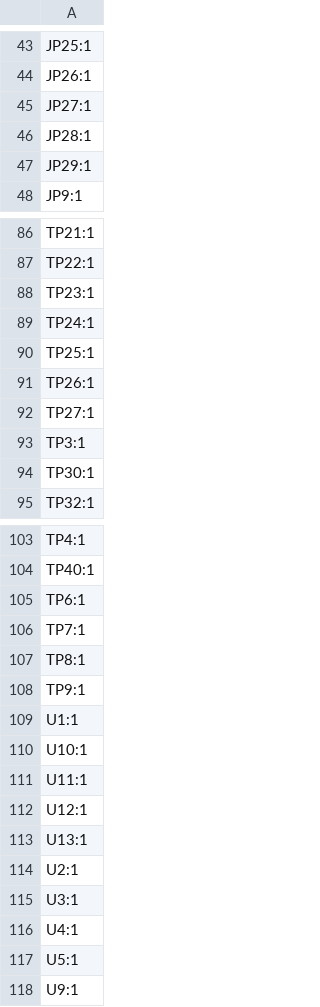
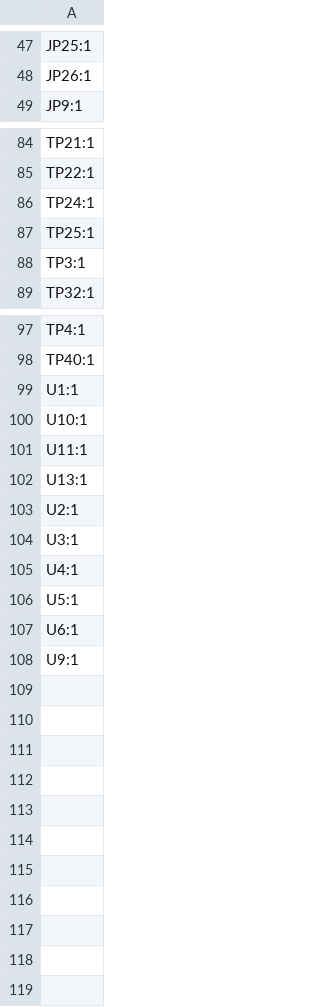
Before and after one commit to nyalcina/EEE3088F_PCB_Project, a CSV file: PCB/production/designators.csv, drawn as a sheet; only a part is shown, gaps mark what is left out; the diff covers the shown part only.

```diff
--- a/PCB/production/designators.csv
+++ b/PCB/production/designators.csv
@@ -44,5 +48,2 @@ JP25:1
 JP26:1
-JP27:1
-JP28:1
-JP29:1
 JP9:1
@@ -87,9 +85,5 @@ TP21:1
 TP22:1
-TP23:1
 TP24:1
 TP25:1
-TP26:1
-TP27:1
 TP3:1
-TP30:1
 TP32:1
@@ -104,6 +98,2 @@ TP4:1
 TP40:1
-TP6:1
-TP7:1
-TP8:1
-TP9:1
 U1:1
@@ -111,3 +101,2 @@ U10:1
 U11:1
-U12:1
 U13:1
@@ -117,2 +106,3 @@ U4:1
 U5:1
+U6:1
 U9:1
```
Also changed, not shown: 13 added rows and 12 removed rows elsewhere in this file, PCB/production/bom.csv, PCB/production/positions.csv, 17 other files.
